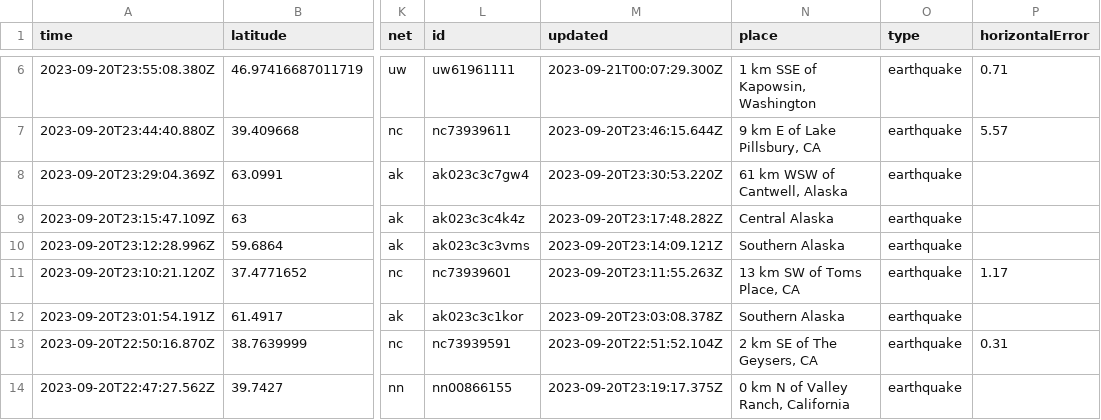
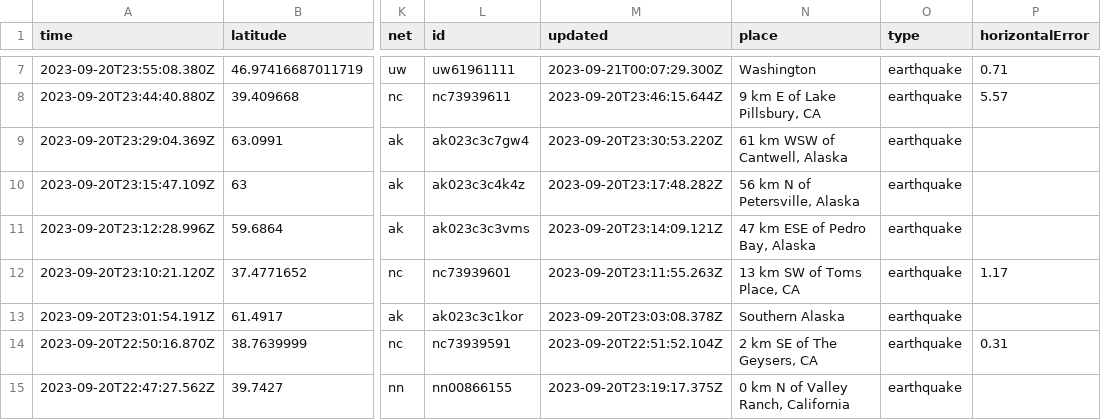
Before and after one commit to sabrinamochi/github-actions, a CSV file: usgs_current.csv, drawn as a sheet; only a part is shown, gaps mark what is left out; addresses are those after the commit; the diff covers the shown part only; the diff names each change by its address in the sheet, - before the commit and + after, or states it on an @@ line.

```diff
--- a/usgs_current.csv
+++ b/usgs_current.csv
-N7 (place): 1 km SSE of Kapowsin, Washington
+N7 (place): Washington
-N10 (place): Central Alaska
+N10 (place): 56 km N of Petersville, Alaska
-N11 (place): Southern Alaska
+N11 (place): 47 km ESE of Pedro Bay, Alaska
```
Also changed, not shown: 1 added row, 4 removed rows and 30 edited cells elsewhere in this file.
